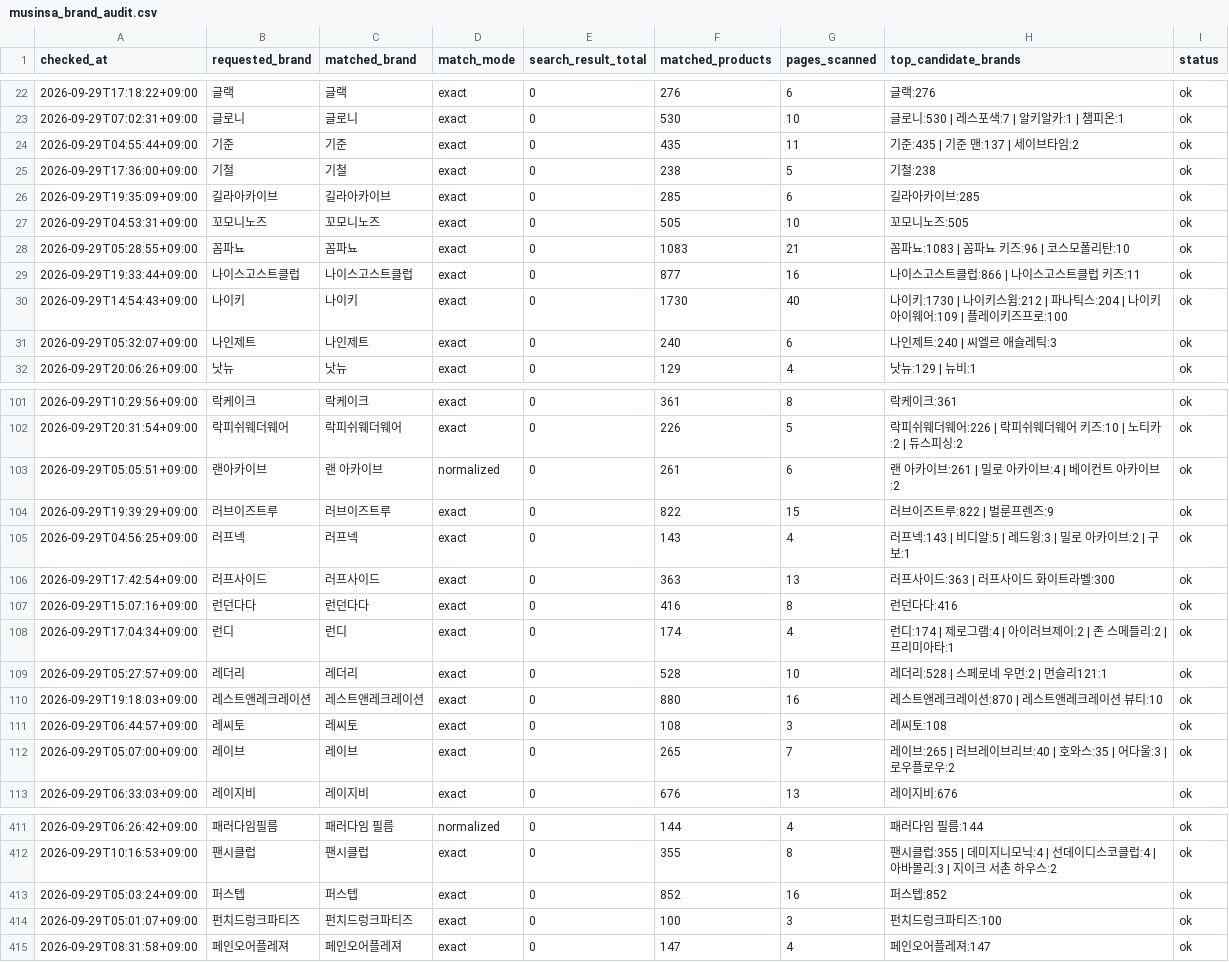
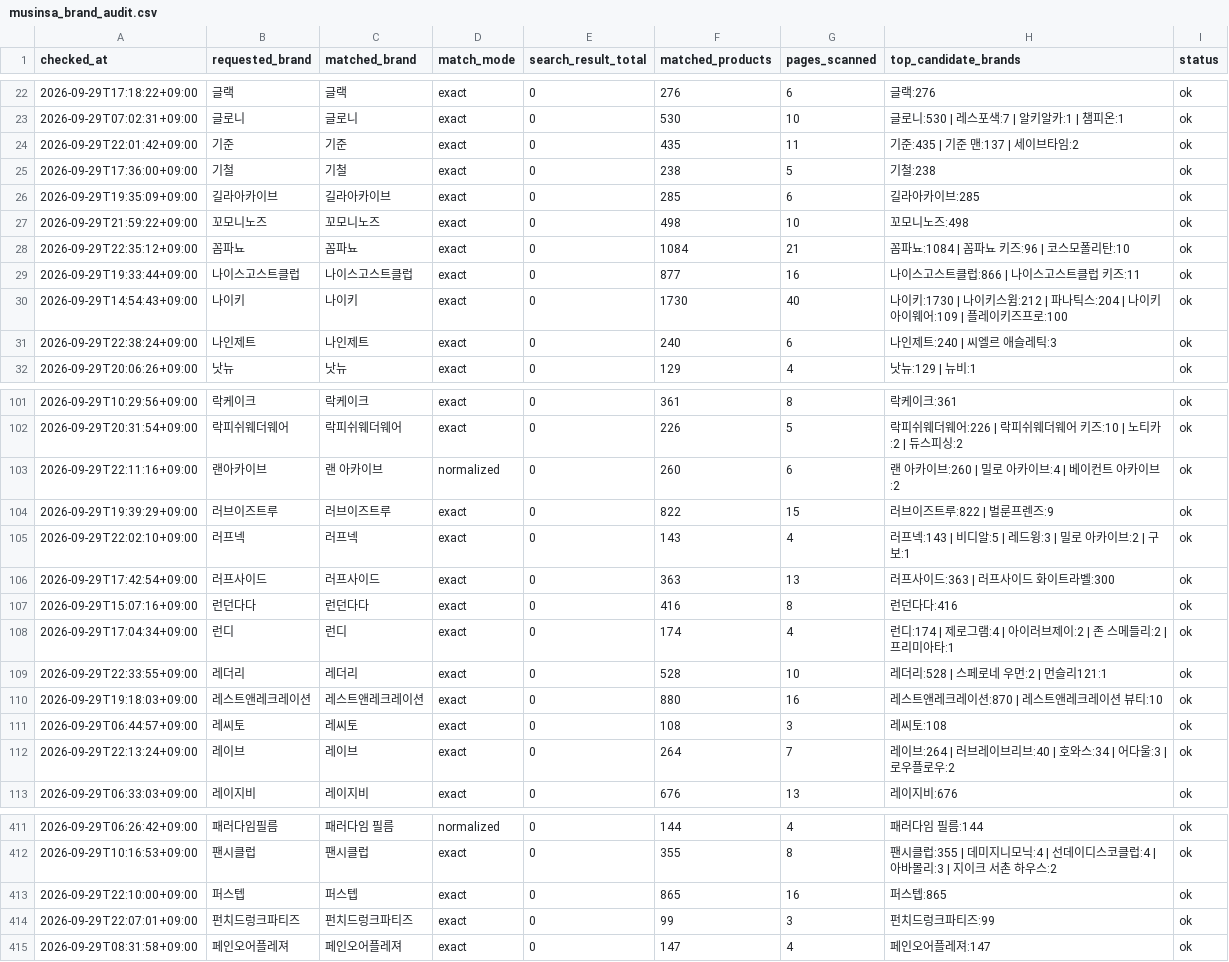
Before and after one commit to kwj-lab/-, a CSV file: musinsa_brand_audit.csv, drawn as a sheet; only a part is shown, gaps mark what is left out; the diff covers the shown part only.

```diff
--- a/musinsa_brand_audit.csv
+++ b/musinsa_brand_audit.csv
@@ -23,10 +23,10 @@
 2026-09-29T07:02:31+09:00,글로니,글로니,exact,0,530,10,글로니:530 | 레스포색:7 | 알키알카:1 | 챔피온:1,ok
-2026-09-29T04:55:44+09:00,기준,기준,exact,0,435,11,기준:435 | 기준 맨:137 | 세이브타임:2,ok
+2026-09-29T22:01:42+09:00,기준,기준,exact,0,435,11,기준:435 | 기준 맨:137 | 세이브타임:2,ok
 2026-09-29T17:36:00+09:00,기철,기철,exact,0,238,5,기철:238,ok
 2026-09-29T19:35:09+09:00,길라아카이브,길라아카이브,exact,0,285,6,길라아카이브:285,ok
-2026-09-29T04:53:31+09:00,꼬모니노즈,꼬모니노즈,exact,0,505,10,꼬모니노즈:505,ok
-2026-09-29T05:28:55+09:00,꼼파뇨,꼼파뇨,exact,0,1083,21,꼼파뇨:1083 | 꼼파뇨 키즈:96 | 코스모폴리탄:10,ok
+2026-09-29T21:59:22+09:00,꼬모니노즈,꼬모니노즈,exact,0,498,10,꼬모니노즈:498,ok
+2026-09-29T22:35:12+09:00,꼼파뇨,꼼파뇨,exact,0,1084,21,꼼파뇨:1084 | 꼼파뇨 키즈:96 | 코스모폴리탄:10,ok
 2026-09-29T19:33:44+09:00,나이스고스트클럽,나이스고스트클럽,exact,0,877,16,나이스고스트클럽:866 | 나이스고스트클럽 키즈:11,ok
 2026-09-29T14:54:43+09:00,나이키,나이키,exact,0,1730,40,나이키:1730 | 나이키스윔:212 | 파나틱스:204 | 나이키 아이웨어:109 | 플레이키즈프로:100,ok
-2026-09-29T05:32:07+09:00,나인제트,나인제트,exact,0,240,6,나인제트:240 | 씨엘르 애슬레틱:3,ok
+2026-09-29T22:38:24+09:00,나인제트,나인제트,exact,0,240,6,나인제트:240 | 씨엘르 애슬레틱:3,ok
 2026-09-29T20:06:26+09:00,낫뉴,낫뉴,exact,0,129,4,낫뉴:129 | 뉴비:1,ok
@@ -102,5 +102,5 @@
 2026-09-29T20:31:54+09:00,락피쉬웨더웨어,락피쉬웨더웨어,exact,0,226,5,락피쉬웨더웨어:226 | 락피쉬웨더웨어 키즈:10 | 노티카:2 | 듀스피싱:2,ok
-2026-09-29T05:05:51+09:00,랜아카이브,랜 아카이브,normalized,0,261,6,랜 아카이브:261 | 밀로 아카이브:4 | 베이컨트 아카이브:2,ok
+2026-09-29T22:11:16+09:00,랜아카이브,랜 아카이브,normalized,0,260,6,랜 아카이브:260 | 밀로 아카이브:4 | 베이컨트 아카이브:2,ok
 2026-09-29T19:39:29+09:00,러브이즈트루,러브이즈트루,exact,0,822,15,러브이즈트루:822 | 벌룬프렌즈:9,ok
-2026-09-29T04:56:25+09:00,러프넥,러프넥,exact,0,143,4,러프넥:143 | 비디알:5 | 레드윙:3 | 밀로 아카이브:2 | 구보:1,ok
+2026-09-29T22:02:10+09:00,러프넥,러프넥,exact,0,143,4,러프넥:143 | 비디알:5 | 레드윙:3 | 밀로 아카이브:2 | 구보:1,ok
 2026-09-29T17:42:54+09:00,러프사이드,러프사이드,exact,0,363,13,러프사이드:363 | 러프사이드 화이트라벨:300,ok
@@ -108,6 +108,6 @@
 2026-09-29T17:04:34+09:00,런디,런디,exact,0,174,4,런디:174 | 제로그램:4 | 아이러브제이:2 | 존 스메들리:2 | 프리미아타:1,ok
-2026-09-29T05:27:57+09:00,레더리,레더리,exact,0,528,10,레더리:528 | 스페로네 우먼:2 | 먼슬리121:1,ok
+2026-09-29T22:33:55+09:00,레더리,레더리,exact,0,528,10,레더리:528 | 스페로네 우먼:2 | 먼슬리121:1,ok
 2026-09-29T19:18:03+09:00,레스트앤레크레이션,레스트앤레크레이션,exact,0,880,16,레스트앤레크레이션:870 | 레스트앤레크레이션 뷰티:10,ok
 2026-09-29T06:44:57+09:00,레씨토,레씨토,exact,0,108,3,레씨토:108,ok
-2026-09-29T05:07:00+09:00,레이브,레이브,exact,0,265,7,레이브:265 | 러브레이브리브:40 | 호와스:35 | 어다울:3 | 로우플로우:2,ok
+2026-09-29T22:13:24+09:00,레이브,레이브,exact,0,264,7,레이브:264 | 러브레이브리브:40 | 호와스:34 | 어다울:3 | 로우플로우:2,ok
 2026-09-29T06:33:03+09:00,레이지비,레이지비,exact,0,676,13,레이지비:676,ok
@@ -412,4 +412,4 @@
 2026-09-29T10:16:53+09:00,팬시클럽,팬시클럽,exact,0,355,8,팬시클럽:355 | 데미지니모닉:4 | 선데이디스코클럽:4 | 아바몰리:3 | 지이크 서촌 하우스:2,ok
-2026-09-29T05:03:24+09:00,퍼스텝,퍼스텝,exact,0,852,16,퍼스텝:852,ok
-2026-09-29T05:01:07+09:00,펀치드렁크파티즈,펀치드렁크파티즈,exact,0,100,3,펀치드렁크파티즈:100,ok
+2026-09-29T22:10:00+09:00,퍼스텝,퍼스텝,exact,0,865,16,퍼스텝:865,ok
+2026-09-29T22:07:01+09:00,펀치드렁크파티즈,펀치드렁크파티즈,exact,0,99,3,펀치드렁크파티즈:99,ok
 2026-09-29T08:31:58+09:00,페인오어플레져,페인오어플레져,exact,0,147,4,페인오어플레져:147,ok
```
Also changed, not shown: 102 edited cells elsewhere in this file, 2 other files.
